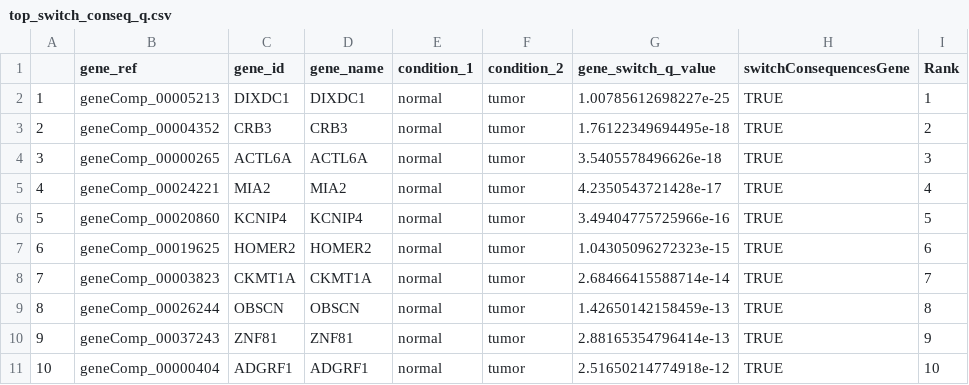
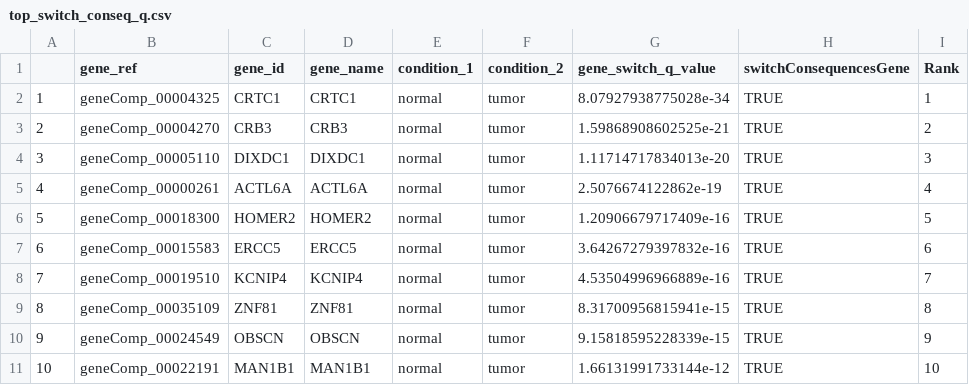
Before and after one commit to razmia02/Isoform_Switch_Analysis, a CSV file: isoformswitchanalyzer/results/top_switch_conseq_q.csv, drawn as a sheet.

```diff
--- a/isoformswitchanalyzer/results/top_switch_conseq_q.csv
+++ b/isoformswitchanalyzer/results/top_switch_conseq_q.csv
@@ -1,11 +1,11 @@
 "","gene_ref","gene_id","gene_name","condition_1","condition_2","gene_switch_q_value","switchConsequencesGene","Rank"
-"1","geneComp_00005213","DIXDC1","DIXDC1","normal","tumor",1.00785612698227e-25,TRUE,1
-"2","geneComp_00004352","CRB3","CRB3","normal","tumor",1.76122349694495e-18,TRUE,2
-"3","geneComp_00000265","ACTL6A","ACTL6A","normal","tumor",3.5405578496626e-18,TRUE,3
-"4","geneComp_00024221","MIA2","MIA2","normal","tumor",4.2350543721428e-17,TRUE,4
-"5","geneComp_00020860","KCNIP4","KCNIP4","normal","tumor",3.49404775725966e-16,TRUE,5
-"6","geneComp_00019625","HOMER2","HOMER2","normal","tumor",1.04305096272323e-15,TRUE,6
-"7","geneComp_00003823","CKMT1A","CKMT1A","normal","tumor",2.68466415588714e-14,TRUE,7
-"8","geneComp_00026244","OBSCN","OBSCN","normal","tumor",1.42650142158459e-13,TRUE,8
-"9","geneComp_00037243","ZNF81","ZNF81","normal","tumor",2.88165354796414e-13,TRUE,9
-"10","geneComp_00000404","ADGRF1","ADGRF1","normal","tumor",2.51650214774918e-12,TRUE,10
+"1","geneComp_00004325","CRTC1","CRTC1","normal","tumor",8.07927938775028e-34,TRUE,1
+"2","geneComp_00004270","CRB3","CRB3","normal","tumor",1.59868908602525e-21,TRUE,2
+"3","geneComp_00005110","DIXDC1","DIXDC1","normal","tumor",1.11714717834013e-20,TRUE,3
+"4","geneComp_00000261","ACTL6A","ACTL6A","normal","tumor",2.5076674122862e-19,TRUE,4
+"5","geneComp_00018300","HOMER2","HOMER2","normal","tumor",1.20906679717409e-16,TRUE,5
+"6","geneComp_00015583","ERCC5","ERCC5","normal","tumor",3.64267279397832e-16,TRUE,6
+"7","geneComp_00019510","KCNIP4","KCNIP4","normal","tumor",4.53504996966889e-16,TRUE,7
+"8","geneComp_00035109","ZNF81","ZNF81","normal","tumor",8.31700956815941e-15,TRUE,8
+"9","geneComp_00024549","OBSCN","OBSCN","normal","tumor",9.15818595228339e-15,TRUE,9
+"10","geneComp_00022191","MAN1B1","MAN1B1","normal","tumor",1.66131991733144e-12,TRUE,10
```
Also changed, not shown: isoformswitchanalyzer/results/All_Switches.csv, isoformswitchanalyzer/results/top_switch_conseq_dif.csv, 18 other files.
